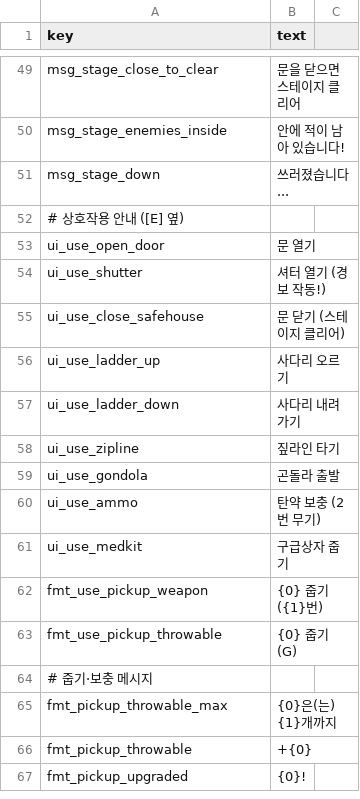
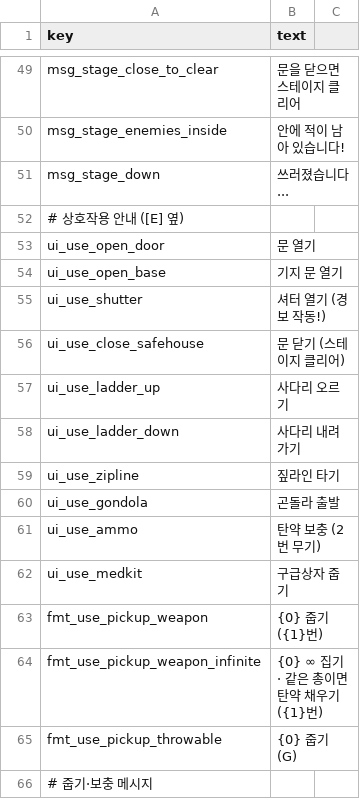
Before and after one commit to minidice/game-plushpanic-hordeshooter, a CSV file: game/content/lan/kor/ui.csv, drawn as a sheet; only a part is shown, gaps mark what is left out; the shorter side is filled out with more unchanged rows.

```diff
--- a/game/content/lan/kor/ui.csv
+++ b/game/content/lan/kor/ui.csv
@@ -54,2 +54,3 @@ msg_stage_down,쓰러졌습니다...
 ui_use_open_door,문 열기
+ui_use_open_base,기지 문 열기
 ui_use_shutter,셔터 열기 (경보 작동!)
@@ -63,2 +64,3 @@ ui_use_medkit,구급상자 줍기
 fmt_use_pickup_weapon,{0} 줍기  ({1}번)
+fmt_use_pickup_weapon_infinite,{0} ∞ 집기 · 같은 총이면 탄약 채우기  ({1}번)
 fmt_use_pickup_throwable,{0} 줍기  (G)
```
Also changed, not shown: game/content/lan/eng/ui.csv, 34 other files.
